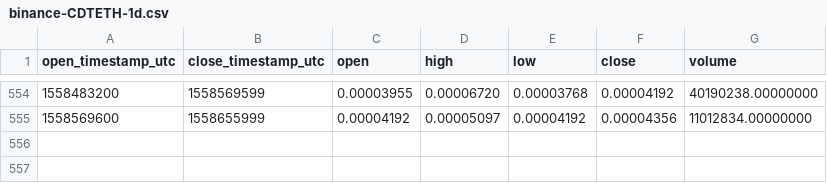
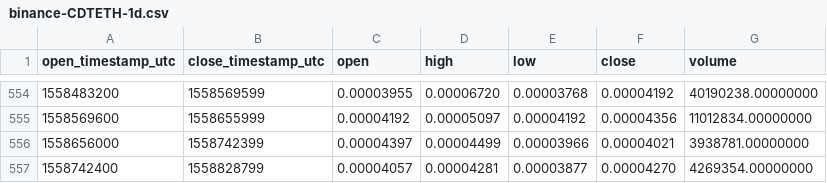
Before and after one commit to cryptobigbro/binance-CDTETH, a CSV file: binance-CDTETH-1d.csv, drawn as a sheet; only a part is shown, gaps mark what is left out.

Commit message:
Update OHLCV data.

```diff
--- a/binance-CDTETH-1d.csv
+++ b/binance-CDTETH-1d.csv
@@ -555 +555,3 @@ open_timestamp_utc,close_timestamp_utc,open,high,low,close,volume
 1558569600,1558655999,0.00004192,0.00005097,0.00004192,0.00004356,11012834.00000000
+1558656000,1558742399,0.00004397,0.00004499,0.00003966,0.00004021,3938781.00000000
+1558742400,1558828799,0.00004057,0.00004281,0.00003877,0.00004270,4269354.00000000
```
Also changed, not shown: 1 other file.
